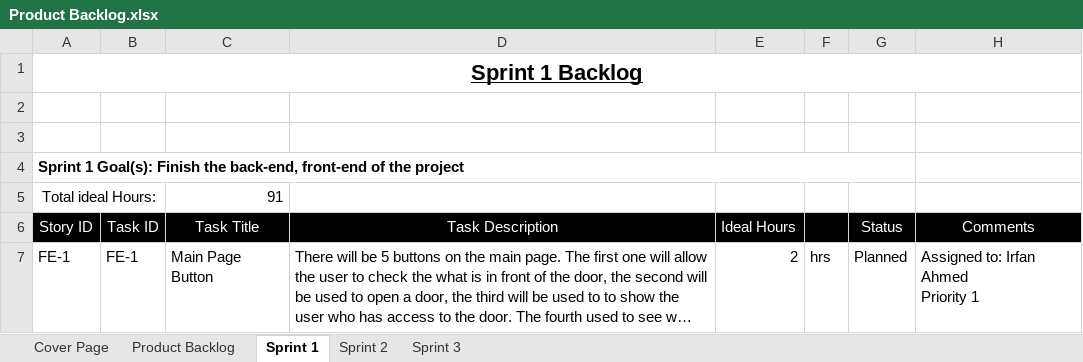
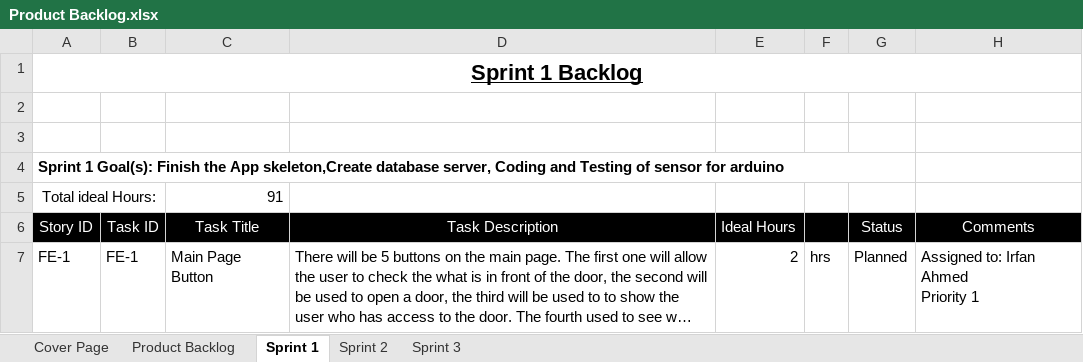
Before and after one commit to tomilashy/Open-sesame, an Excel workbook: Documentation/Product Backlog.xlsx, sheet Sprint 1, drawn as a sheet; only a part is shown; long unchanged cells end in …; values as stored, in another font and other column widths than the file's, no borders; the diff names each change by its address in the sheet, - before the commit and + after, or states it on an @@ line.

Commit message:
Updated product backlog and adding backbone for sprint 2

```diff
--- a/Documentation/Product Backlog.xlsx (sheet Sprint 1)
+++ b/Documentation/Product Backlog.xlsx (sheet Sprint 1)
-A4 (Story ID): …Finish the back-end, front-end of the project
+A4 (Story ID): …Finish the App skeleton,Create database server, Coding and Testing of sensor for arduino
```
Also changed, not shown: sheet Product Backlog, sheet Sprint 2.
